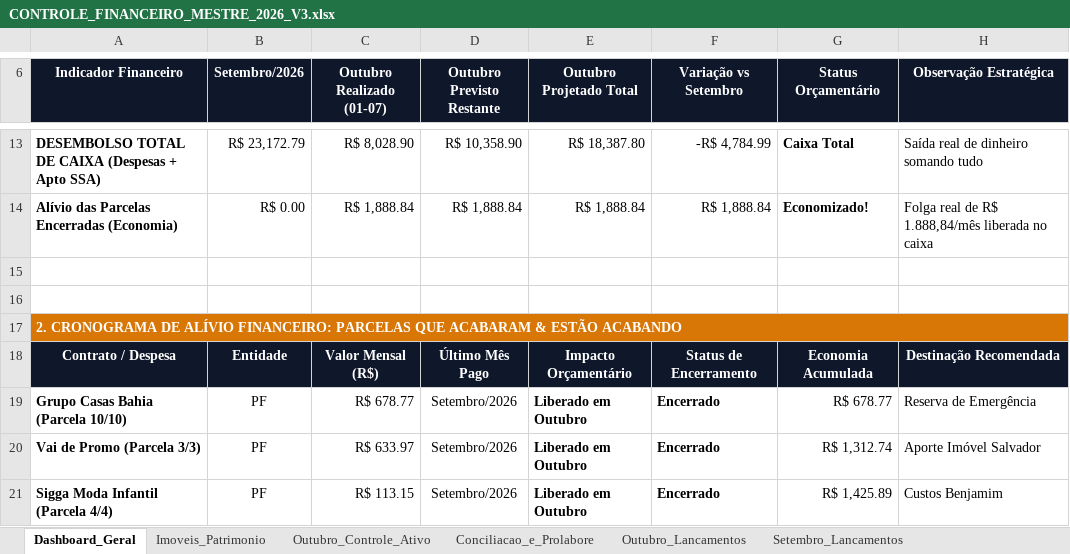
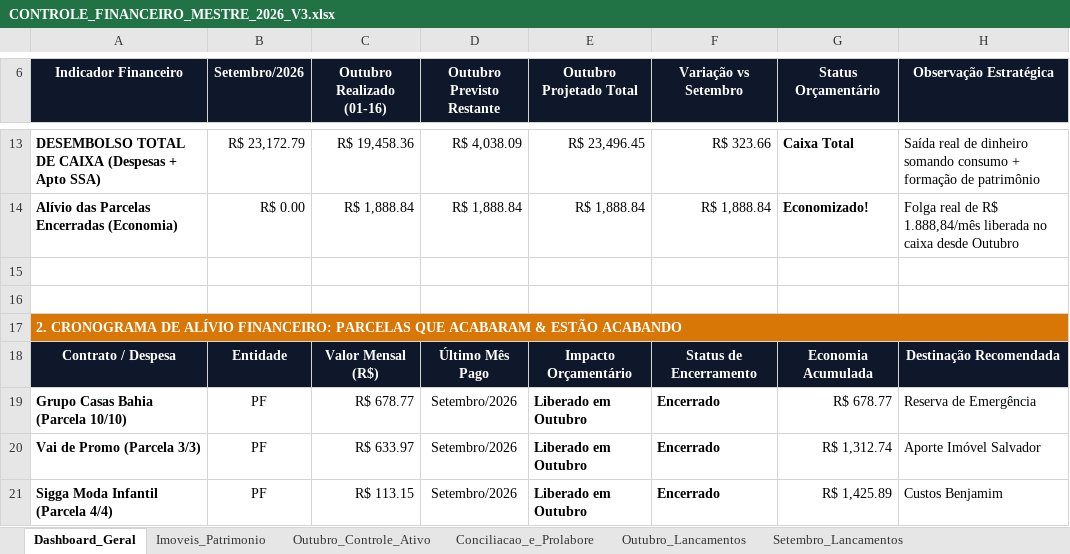
Before and after one commit to mateusbarrettoai-max/mateusbarrettoai-max.github.io, an Excel workbook: financeiro/CONTROLE_FINANCEIRO_MESTRE_2026_V3.xlsx, sheet Dashboard_Geral, drawn as a sheet; only a part is shown, gaps mark what is left out; values as stored, in another font and other column widths than the file's, no borders; the diff covers the shown part only; the diff names each change by its address in the sheet, - before the commit and + after, or states it on an @@ line.

Commit message:
Atualiza extratos ate 16/10: Nubank, Caixa PF/PJ e conciliacao de boletos

```diff
--- a/financeiro/CONTROLE_FINANCEIRO_MESTRE_2026_V3.xlsx (sheet Dashboard_Geral)
+++ b/financeiro/CONTROLE_FINANCEIRO_MESTRE_2026_V3.xlsx (sheet Dashboard_Geral)
-C6: Outubro Realizado (01-07)
+C6: Outubro Realizado (01-16)
-C13 (Outubro Realizado (01-16)): R$ 8,028.90
+C13 (Outubro Realizado (01-16)): R$ 19,458.36
-D13 (Outubro Previsto Restante): R$ 10,358.90
+D13 (Outubro Previsto Restante): R$ 4,038.09
-E13 (Outubro Projetado Total): R$ 18,387.80
+E13 (Outubro Projetado Total): R$ 23,496.45
-F13 (Variação vs Setembro): -R$ 4,784.99
+F13 (Variação vs Setembro): R$ 323.66
-H13 (Observação Estratégica): …dinheiro somando tudo
+H13 (Observação Estratégica): …dinheiro somando consumo + formação de patrimônio
-H14 (Observação Estratégica): …no caixa
+H14 (Observação Estratégica): …no caixa desde Outubro
```
Also changed, not shown: 30 edited cells elsewhere in this sheet, sheet Outubro_Lancamentos, sheet Outubro_Controle_Ativo, 2 other files.
